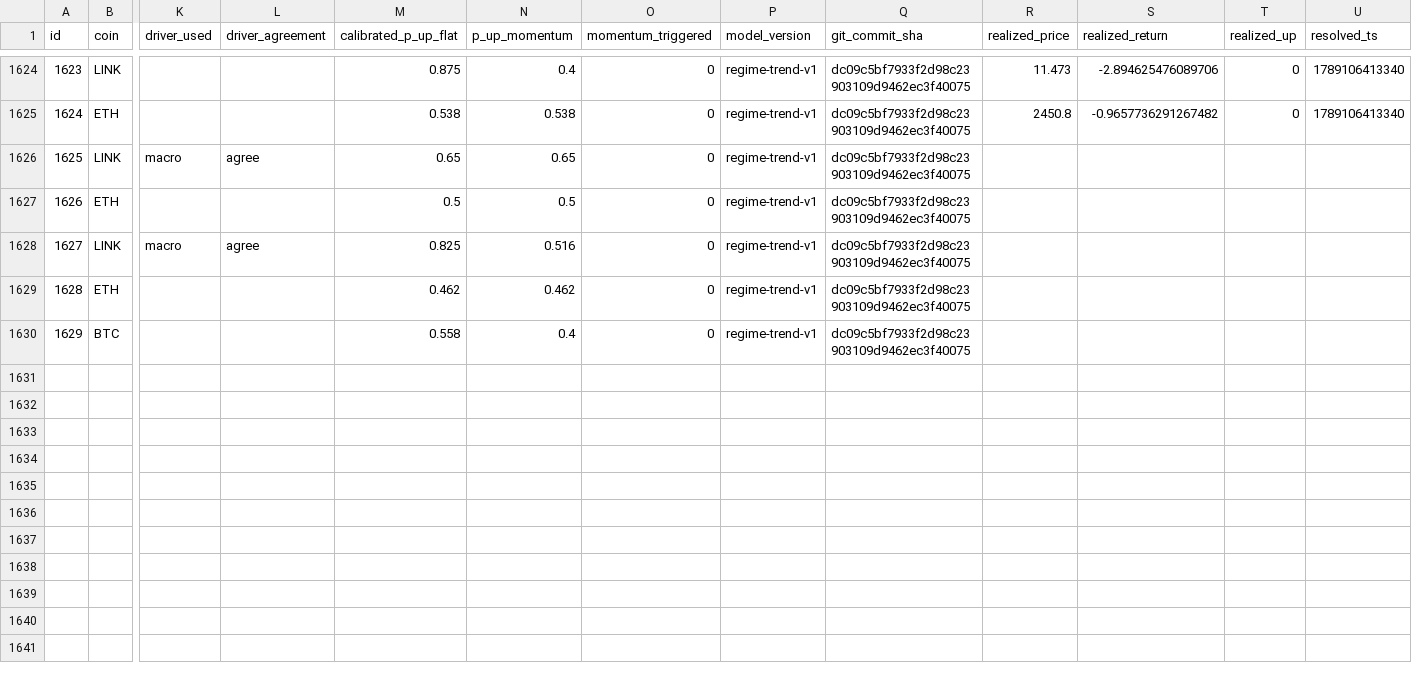
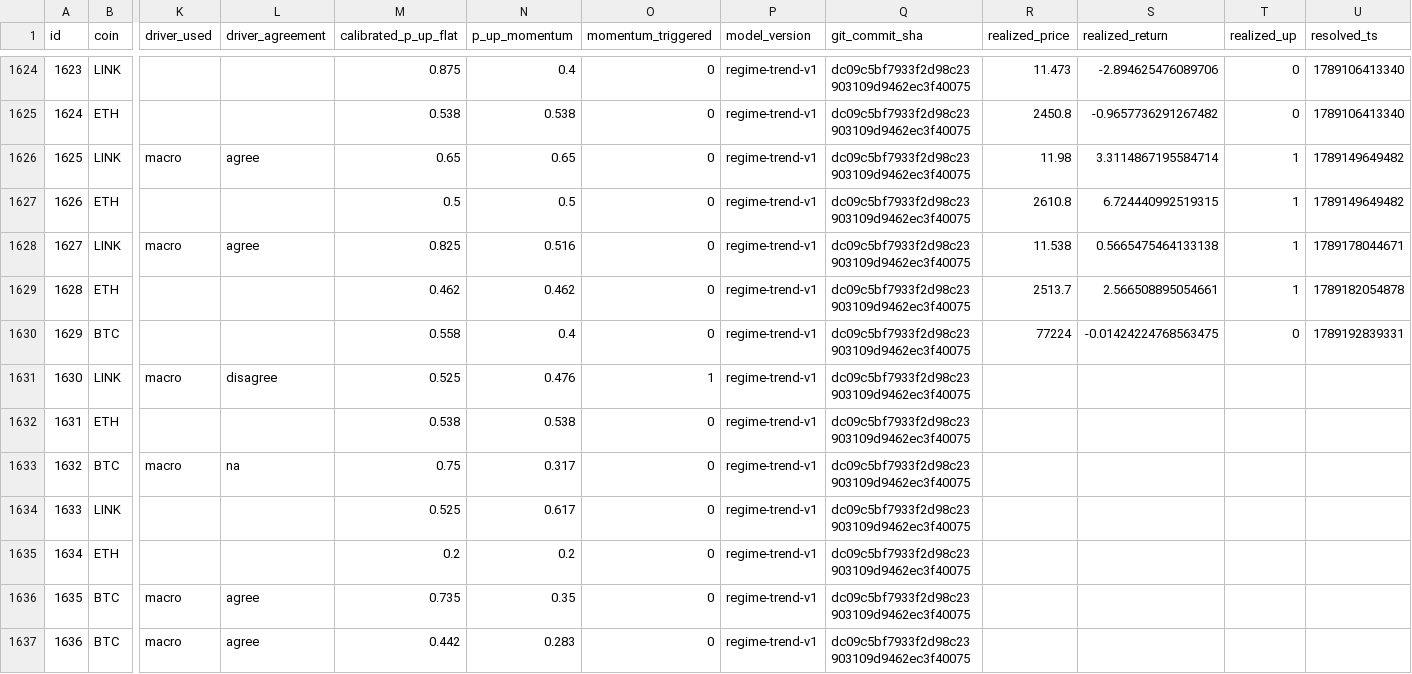
Before and after one commit to quiquandon-oss/PulseWorkerV2, a CSV file: data-exports/challenger_predictions.csv, drawn as a sheet; only a part is shown, gaps mark what is left out; rows hold the shown columns only; the diff names each change by its address in the sheet, - before the commit and + after, or states it on an @@ line.

```diff
--- a/data-exports/challenger_predictions.csv
+++ b/data-exports/challenger_predictions.csv
-R1626 (realized_price): (empty)
+R1626 (realized_price): 11.98
-S1626 (realized_return): (empty)
+S1626 (realized_return): 3.3114867195584714
-T1626:T1629 (realized_up): (empty)
+T1626:T1629 (realized_up): 1
-U1626:U1627 (resolved_ts): (empty)
+U1626:U1627 (resolved_ts): 1789149649482
-R1627 (realized_price): (empty)
+R1627 (realized_price): 2610.8
-S1627 (realized_return): (empty)
+S1627 (realized_return): 6.724440992519315
-R1628 (realized_price): (empty)
+R1628 (realized_price): 11.538
-S1628 (realized_return): (empty)
+S1628 (realized_return): 0.5665475464133138
-U1628 (resolved_ts): (empty)
+U1628 (resolved_ts): 1789178044671
-R1629 (realized_price): (empty)
+R1629 (realized_price): 2513.7
-S1629 (realized_return): (empty)
+S1629 (realized_return): 2.566508895054661
-U1629 (resolved_ts): (empty)
+U1629 (resolved_ts): 1789182054878
-R1630 (realized_price): (empty)
+R1630 (realized_price): 77224
-S1630 (realized_return): (empty)
+S1630 (realized_return): -0.01424224768563475
-T1630 (realized_up): (empty)
+T1630 (realized_up): 0
-U1630 (resolved_ts): (empty)
+U1630 (resolved_ts): 1789192839331
+row 1631: 1630 | LINK | macro | disagree | 0.525 | 0.476 | 1 | regime-trend-v1 | dc09c5bf7933f2d98c23903109d9462ec3f40075
+row 1632: 1631 | ETH |  |  | 0.538 | 0.538 | 0 | regime-trend-v1 | dc09c5bf7933f2d98c23903109d9462ec3f40075
+row 1633: 1632 | BTC | macro | na | 0.75 | 0.317 | 0 | regime-trend-v1 | dc09c5bf7933f2d98c23903109d9462ec3f40075
+row 1634: 1633 | LINK |  |  | 0.525 | 0.617 | 0 | regime-trend-v1 | dc09c5bf7933f2d98c23903109d9462ec3f40075
+row 1635: 1634 | ETH |  |  | 0.2 | 0.2 | 0 | regime-trend-v1 | dc09c5bf7933f2d98c23903109d9462ec3f40075
+row 1636: 1635 | BTC | macro | agree | 0.735 | 0.35 | 0 | regime-trend-v1 | dc09c5bf7933f2d98c23903109d9462ec3f40075
+row 1637: 1636 | BTC | macro | agree | 0.442 | 0.283 | 0 | regime-trend-v1 | dc09c5bf7933f2d98c23903109d9462ec3f40075
```
Also changed, not shown: data-exports/btc_predictions.csv, data-exports/eth_predictions.csv, 3 other files.
